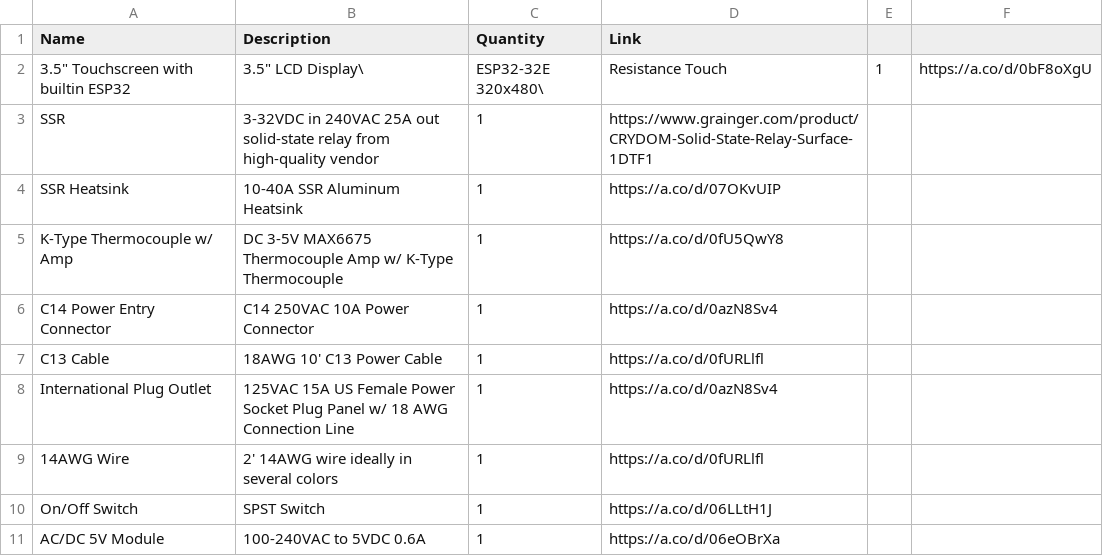
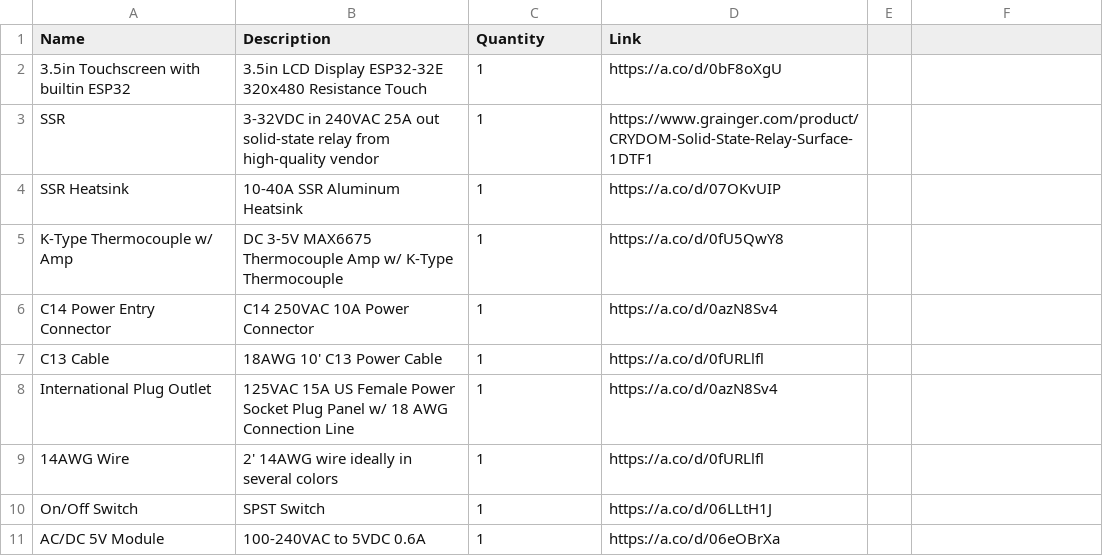
Before and after one commit to witchofthewires/protomesh, a CSV file: designs/KILN/Bill of Materials.csv, drawn as a sheet.

Commit message:
Update Bill of Materials.csv to fix special characters

```diff
--- a/designs/KILN/Bill of Materials.csv
+++ b/designs/KILN/Bill of Materials.csv
@@ -1,3 +1,3 @@
 Name,Description,Quantity,Link
-3.5" Touchscreen with builtin ESP32,3.5" LCD Display\, ESP32-32E 320x480\, Resistance Touch,1,https://a.co/d/0bF8oXgU
+3.5in Touchscreen with builtin ESP32,3.5in LCD Display ESP32-32E 320x480 Resistance Touch,1,https://a.co/d/0bF8oXgU
 SSR,3-32VDC in 240VAC 25A out solid-state relay from high-quality vendor,1,https://www.grainger.com/product/CRYDOM-Solid-State-Relay-Surface-1DTF1
```
